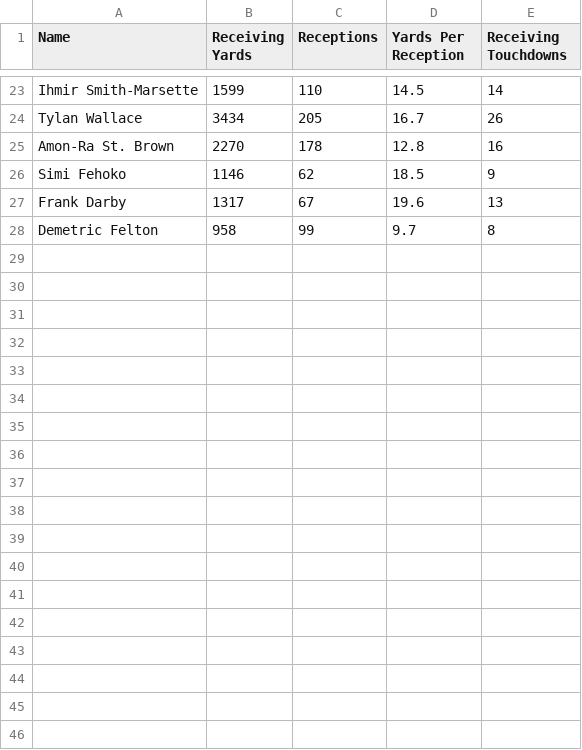
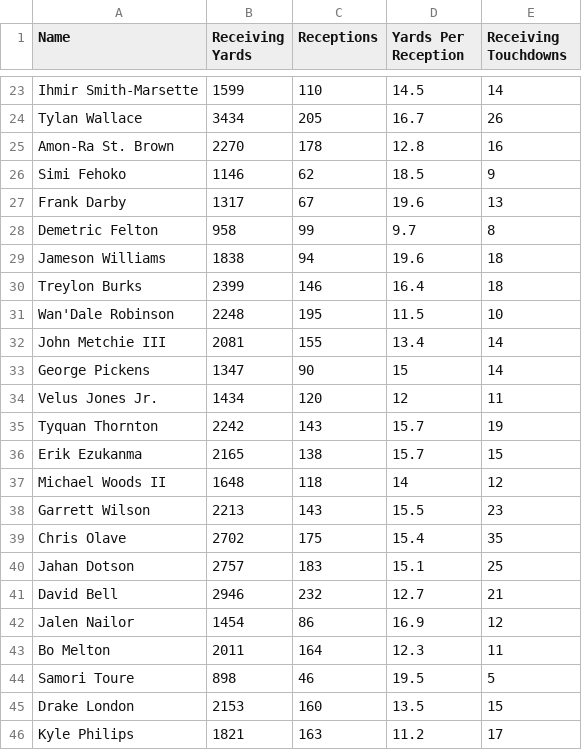
Before and after one commit to conwayn816/WR-Prospect-Ranking, a CSV file: WRData/WR Career Stats.csv, drawn as a sheet; only a part is shown, gaps mark what is left out; the diff names each change by its address in the sheet, - before the commit and + after, or states it on an @@ line.

Commit message:
stats finished

```diff
--- a/WRData/WR Career Stats.csv
+++ b/WRData/WR Career Stats.csv
+row 29: Jameson Williams | 1838 | 94 | 19.6 | 18
+row 30: Treylon Burks | 2399 | 146 | 16.4 | 18
+row 31: Wan'Dale Robinson | 2248 | 195 | 11.5 | 10
+row 32: John Metchie III | 2081 | 155 | 13.4 | 14
+row 33: George Pickens | 1347 | 90 | 15 | 14
+row 34: Velus Jones Jr. | 1434 | 120 | 12 | 11
+row 35: Tyquan Thornton | 2242 | 143 | 15.7 | 19
+row 36: Erik Ezukanma | 2165 | 138 | 15.7 | 15
+row 37: Michael Woods II | 1648 | 118 | 14 | 12
+row 38: Garrett Wilson | 2213 | 143 | 15.5 | 23
+row 39: Chris Olave | 2702 | 175 | 15.4 | 35
+row 40: Jahan Dotson | 2757 | 183 | 15.1 | 25
+row 41: David Bell | 2946 | 232 | 12.7 | 21
+row 42: Jalen Nailor | 1454 | 86 | 16.9 | 12
+row 43: Bo Melton | 2011 | 164 | 12.3 | 11
+row 44: Samori Toure | 898 | 46 | 19.5 | 5
+row 45: Drake London | 2153 | 160 | 13.5 | 15
+row 46: Kyle Philips | 1821 | 163 | 11.2 | 17
```
